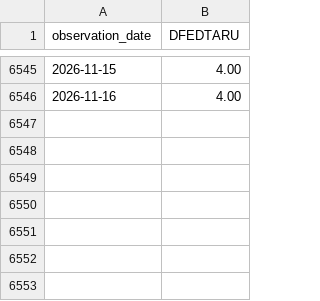
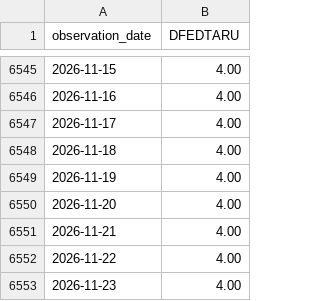
Before and after one commit to Kozienice/oslo-bors-dane-, a CSV file: data/represja/raw/fred/US_FED_GORNA.csv, drawn as a sheet; only a part is shown, gaps mark what is left out; the diff names each change by its address in the sheet, - before the commit and + after, or states it on an @@ line.

```diff
--- a/data/represja/raw/fred/US_FED_GORNA.csv
+++ b/data/represja/raw/fred/US_FED_GORNA.csv
+row 6547: 2026-11-17 | 4.00
+row 6548: 2026-11-18 | 4.00
+row 6549: 2026-11-19 | 4.00
+row 6550: 2026-11-20 | 4.00
+row 6551: 2026-11-21 | 4.00
+row 6552: 2026-11-22 | 4.00
+row 6553: 2026-11-23 | 4.00
```
Also changed, not shown: data/represja/raw/fred/NO_10Y_OECD.csv, data/represja/raw/fred/US_10Y.csv, 27 other files.
